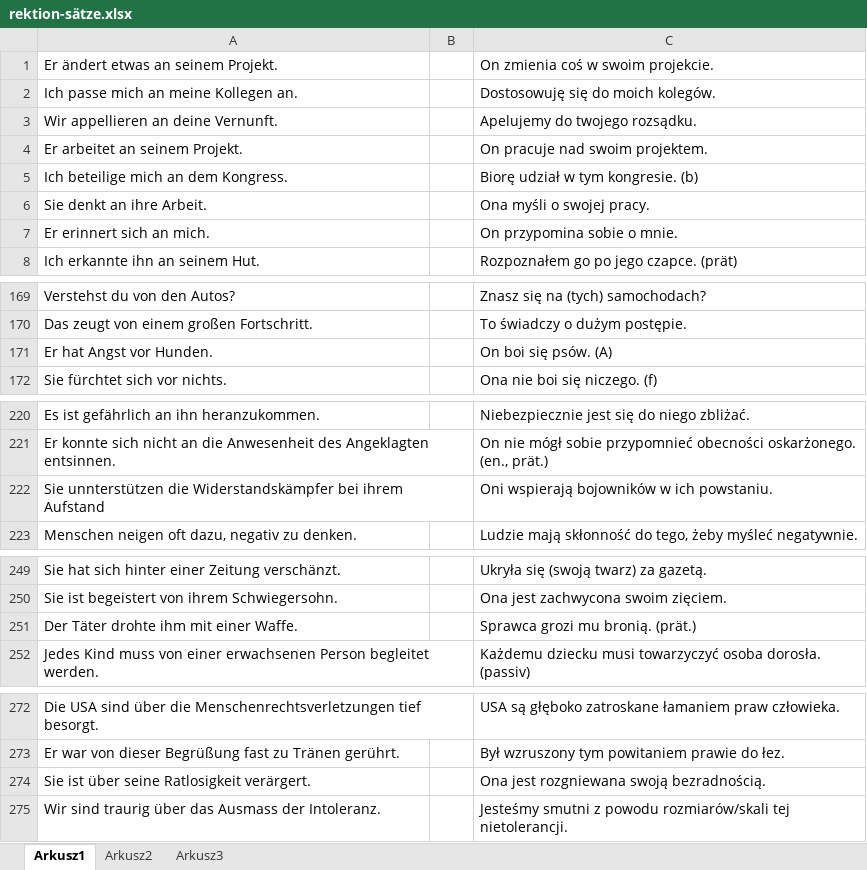
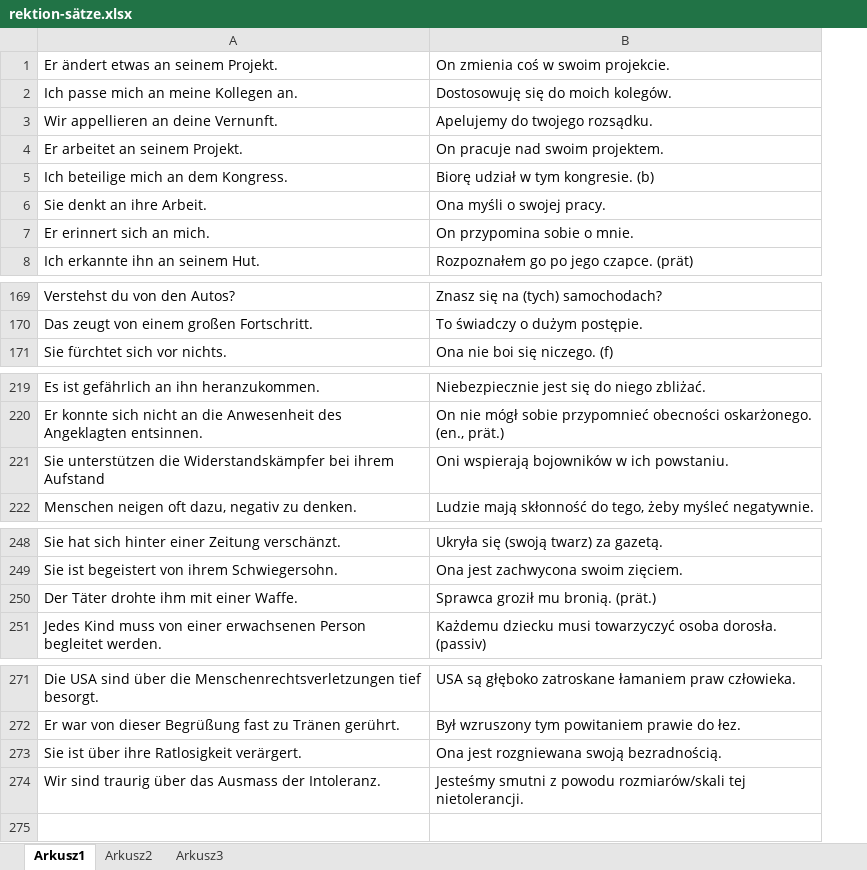
Before and after one commit to adrngrl/goethe, an Excel workbook: rektion/rektion-sätze.xlsx, sheet Arkusz1, drawn as a sheet; only a part is shown, gaps mark what is left out; values as stored, in another font and other column widths than the file's, no borders; removed rows and columns are numbered as before the commit, all else as after; the diff names each change by its address in the sheet, - before the commit and + after, or states it on an @@ line.

```diff
--- a/rektion/rektion-sätze.xlsx (sheet Arkusz1)
+++ b/rektion/rektion-sätze.xlsx (sheet Arkusz1)
-column B, empty
-row 171: Er hat Angst vor Hunden. |  | On boi się psów. (A)
-A221: Sie unnterstützen die Widerstandskämpfer…
+A221: Sie unterstützen die Widerstandskämpfer…
-B250: Sprawca grozi mu bronią. (prät.)
+B250: Sprawca groził mu bronią. (prät.)
-A273: Sie ist über seine Ratlosigkeit verärgert.
+A273: Sie ist über ihre Ratlosigkeit verärgert.
```
Also changed, not shown: nv-verbindungen/n-v-ver-sätze.xlsx, 2 other files.
